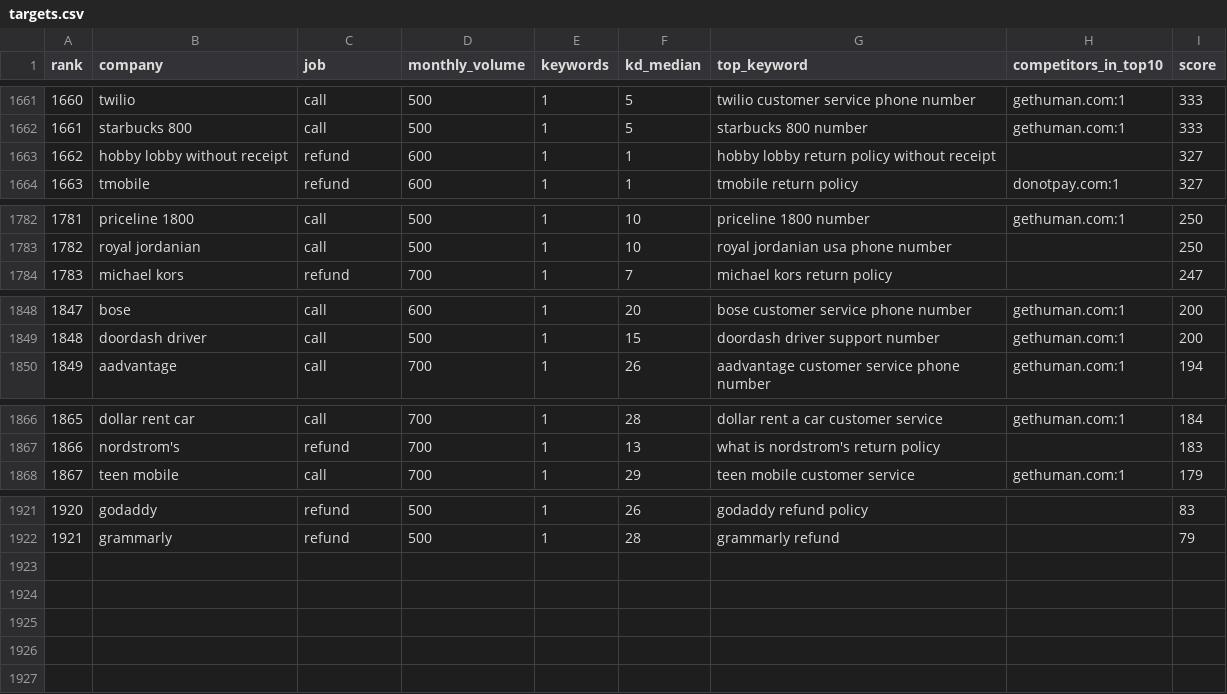
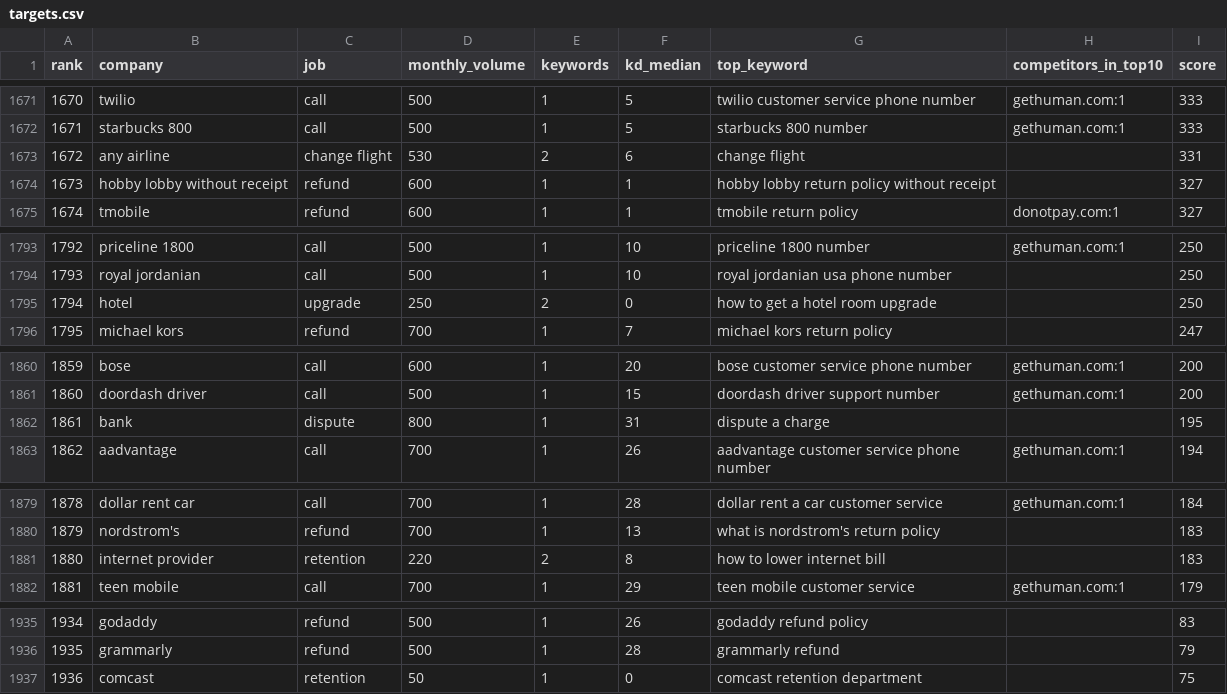
Before and after one commit to skeptrunedev/call4me, a CSV file: docs/seo/targets.csv, drawn as a sheet; only a part is shown, gaps mark what is left out; the diff covers the shown part only; the diff names each change by its address in the sheet, - before the commit and + after, or states it on an @@ line.

```diff
--- a/docs/seo/targets.csv
+++ b/docs/seo/targets.csv
@@ column A (rank) renumbered between rows 246 and 1936 @@
+row 1673: 1672 | any airline | change flight | 530 | 2 | 6 | change flight |  | 331
+row 1795: 1794 | hotel | upgrade | 250 | 2 | 0 | how to get a hotel room upgrade |  | 250
+row 1862: 1861 | bank | dispute | 800 | 1 | 31 | dispute a charge |  | 195
+row 1881: 1880 | internet provider | retention | 220 | 2 | 8 | how to lower internet bill |  | 183
+row 1937: 1936 | comcast | retention | 50 | 1 | 0 | comcast retention department |  | 75
```
Also changed, not shown: 10 added rows elsewhere in this file, 1 other file.
